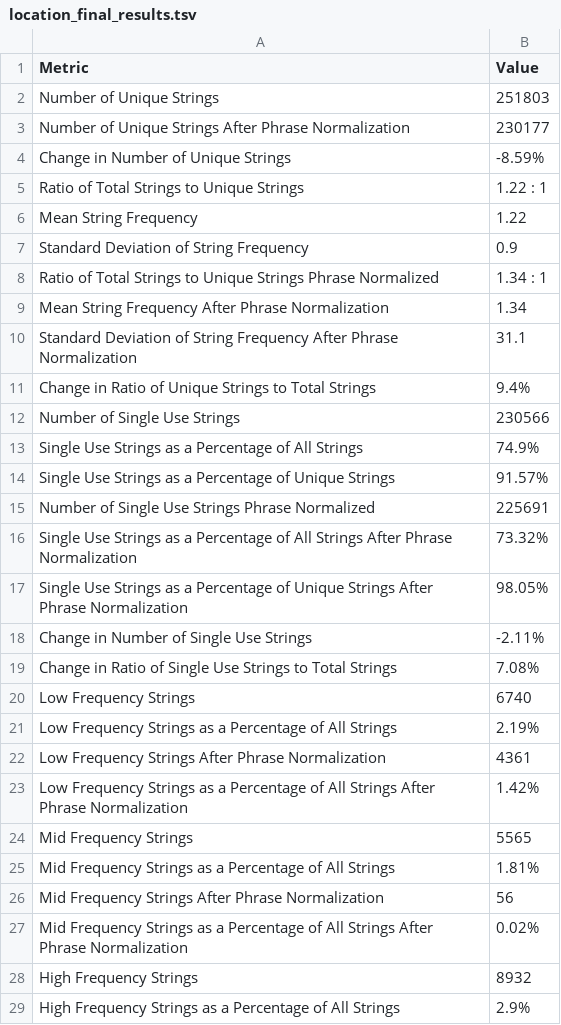
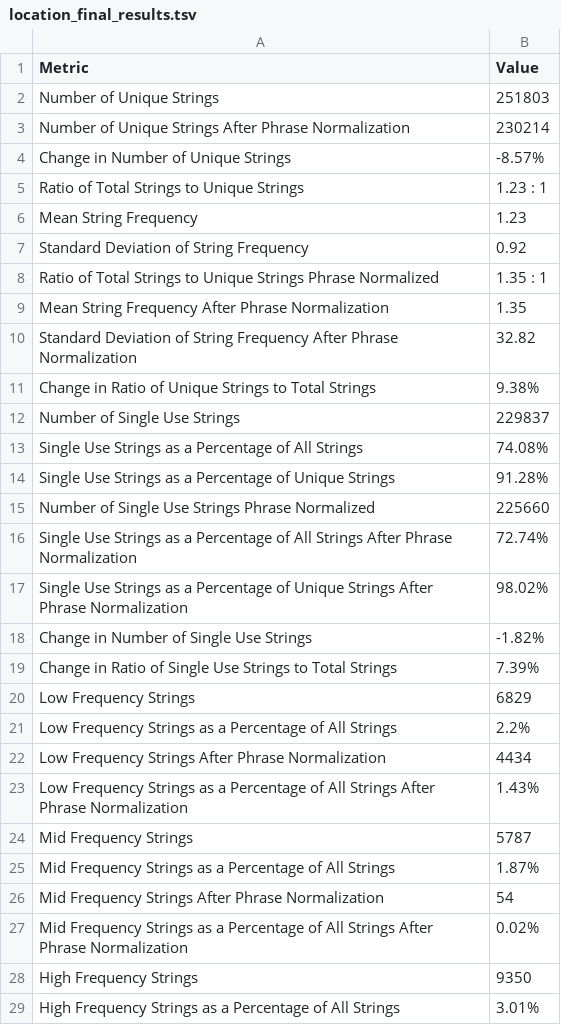
Before and after one commit to sebastianduesing/adp, a TSV file: data_loc/analysis/location_final_results.tsv, drawn as a sheet; only a part is shown; the diff covers the shown part only.

```diff
--- a/data_loc/analysis/location_final_results.tsv
+++ b/data_loc/analysis/location_final_results.tsv
@@ -2,28 +2,28 @@ Metric	Value
 Number of Unique Strings	251803
-Number of Unique Strings After Phrase Normalization	230177
-Change in Number of Unique Strings	-8.59%
-Ratio of Total Strings to Unique Strings	1.22 : 1
-Mean String Frequency	1.22
-Standard Deviation of String Frequency	0.9
-Ratio of Total Strings to Unique Strings Phrase Normalized	1.34 : 1
-Mean String Frequency After Phrase Normalization	1.34
-Standard Deviation of String Frequency After Phrase Normalization	31.1
-Change in Ratio of Unique Strings to Total Strings	9.4%
-Number of Single Use Strings	230566
-Single Use Strings as a Percentage of All Strings	74.9%
-Single Use Strings as a Percentage of Unique Strings	91.57%
-Number of Single Use Strings Phrase Normalized	225691
-Single Use Strings as a Percentage of All Strings After Phrase Normalization	73.32%
-Single Use Strings as a Percentage of Unique Strings After Phrase Normalization	98.05%
-Change in Number of Single Use Strings	-2.11%
-Change in Ratio of Single Use Strings to Total Strings	7.08%
-Low Frequency Strings	6740
-Low Frequency Strings as a Percentage of All Strings	2.19%
-Low Frequency Strings After Phrase Normalization	4361
-Low Frequency Strings as a Percentage of All Strings After Phrase Normalization	1.42%
-Mid Frequency Strings	5565
-Mid Frequency Strings as a Percentage of All Strings	1.81%
-Mid Frequency Strings After Phrase Normalization	56
+Number of Unique Strings After Phrase Normalization	230214
+Change in Number of Unique Strings	-8.57%
+Ratio of Total Strings to Unique Strings	1.23 : 1
+Mean String Frequency	1.23
+Standard Deviation of String Frequency	0.92
+Ratio of Total Strings to Unique Strings Phrase Normalized	1.35 : 1
+Mean String Frequency After Phrase Normalization	1.35
+Standard Deviation of String Frequency After Phrase Normalization	32.82
+Change in Ratio of Unique Strings to Total Strings	9.38%
+Number of Single Use Strings	229837
+Single Use Strings as a Percentage of All Strings	74.08%
+Single Use Strings as a Percentage of Unique Strings	91.28%
+Number of Single Use Strings Phrase Normalized	225660
+Single Use Strings as a Percentage of All Strings After Phrase Normalization	72.74%
+Single Use Strings as a Percentage of Unique Strings After Phrase Normalization	98.02%
+Change in Number of Single Use Strings	-1.82%
+Change in Ratio of Single Use Strings to Total Strings	7.39%
+Low Frequency Strings	6829
+Low Frequency Strings as a Percentage of All Strings	2.2%
+Low Frequency Strings After Phrase Normalization	4434
+Low Frequency Strings as a Percentage of All Strings After Phrase Normalization	1.43%
+Mid Frequency Strings	5787
+Mid Frequency Strings as a Percentage of All Strings	1.87%
+Mid Frequency Strings After Phrase Normalization	54
 Mid Frequency Strings as a Percentage of All Strings After Phrase Normalization	0.02%
-High Frequency Strings	8932
-High Frequency Strings as a Percentage of All Strings	2.9%
+High Frequency Strings	9350
+High Frequency Strings as a Percentage of All Strings	3.01%
```
Also changed, not shown: 1 edited cell elsewhere in this file, 7 other files.
